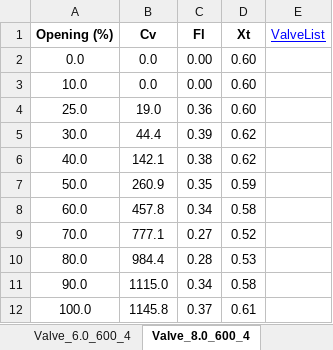
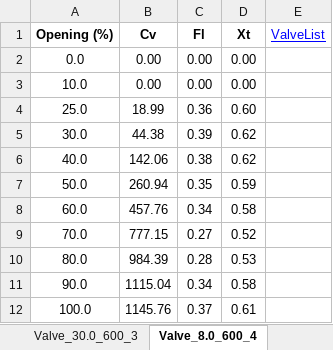
Before and after one commit to gurkkandurran-prog/Proje, an Excel workbook: valve_database.xlsx, sheet Valve_8.0_600_4, drawn as a sheet; values as stored, in another font and other column widths than the file's, no borders; the diff names each change by its address in the sheet, - before the commit and + after, or states it on an @@ line.

```diff
--- a/valve_database.xlsx (sheet Valve_8.0_600_4)
+++ b/valve_database.xlsx (sheet Valve_8.0_600_4)
-sheet tab: Valve_6.0_600_4
+sheet tab: Valve_30.0_600_3
-B2:B3 (Cv): 0.0
+B2:B3 (Cv): 0.00
-D2:D3 (Xt): 0.60
+D2:D3 (Xt): 0.00
-B4 (Cv): 19.0
+B4 (Cv): 18.99
-B5 (Cv): 44.4
+B5 (Cv): 44.38
-B6 (Cv): 142.1
+B6 (Cv): 142.06
-B7 (Cv): 260.9
+B7 (Cv): 260.94
-B8 (Cv): 457.8
+B8 (Cv): 457.76
-B9 (Cv): 777.1
+B9 (Cv): 777.15
-B10 (Cv): 984.4
+B10 (Cv): 984.39
-B11 (Cv): 1115.0
+B11 (Cv): 1115.04
-B12 (Cv): 1145.8
+B12 (Cv): 1145.76
```
Also changed, not shown: sheet Valve_4.0_600_3, sheet Valve_12.0_600_3, sheet Valve_16.0_600_3, sheet Valve_20.0_600_3, sheet Valve_8.0_600_3, sheet Valve_2.0_600_3, 1 more sheet, other sheet tabs.
